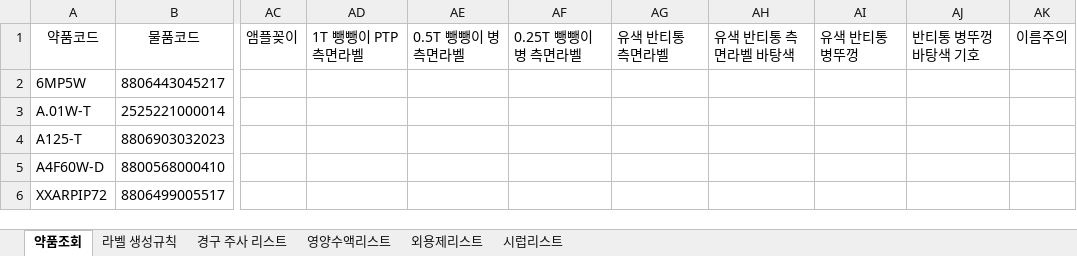
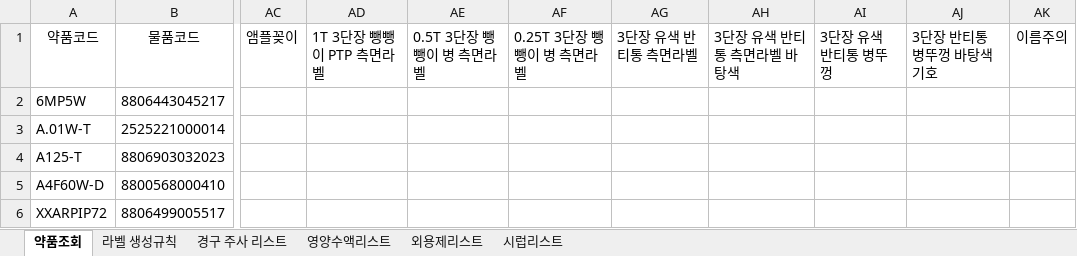
Before and after one commit to donggukpharm7992-star/Ecart-, an Excel workbook: 약제팀 라벨/원내보유의약품리스트.xlsx, sheet 약품조회, drawn as a sheet; only a part is shown, gaps mark what is left out; values as stored, in another font and other column widths than the file's, no borders; the diff names each change by its address in the sheet, - before the commit and + after, or states it on an @@ line.

```diff
--- a/약제팀 라벨/원내보유의약품리스트.xlsx (sheet 약품조회)
+++ b/약제팀 라벨/원내보유의약품리스트.xlsx (sheet 약품조회)
-AD1: 1T 뺑뺑이 PTP 측면라벨
+AD1: 1T 3단장 뺑뺑이 PTP 측면라벨
-AE1: 0.5T 뺑뺑이 병 측면라벨
+AE1: 0.5T 3단장 뺑뺑이 병 측면라벨
-AF1: 0.25T 뺑뺑이 병 측면라벨
+AF1: 0.25T 3단장 뺑뺑이 병 측면라벨
-AG1: 유색 반티통 측면라벨
+AG1: 3단장 유색 반티통 측면라벨
-AH1: 유색 반티통 측면라벨 바탕색
+AH1: 3단장 유색 반티통 측면라벨 바탕색
-AI1: 유색 반티통 병뚜껑
+AI1: 3단장 유색 반티통 병뚜껑
-AJ1: 반티통 병뚜껑 바탕색 기호
+AJ1: 3단장 반티통 병뚜껑 바탕색 기호
```
Also changed, not shown: sheet 라벨 생성규칙, 2 other files.
